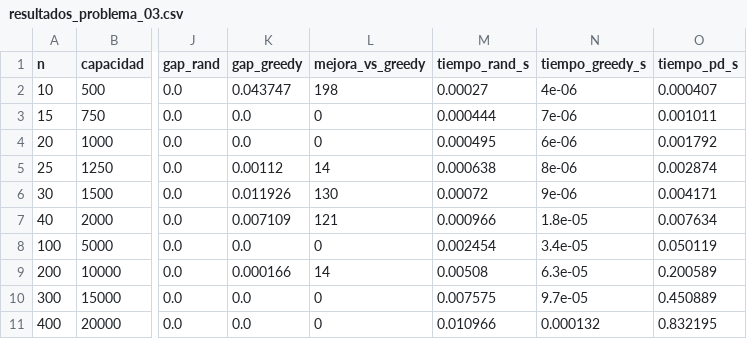
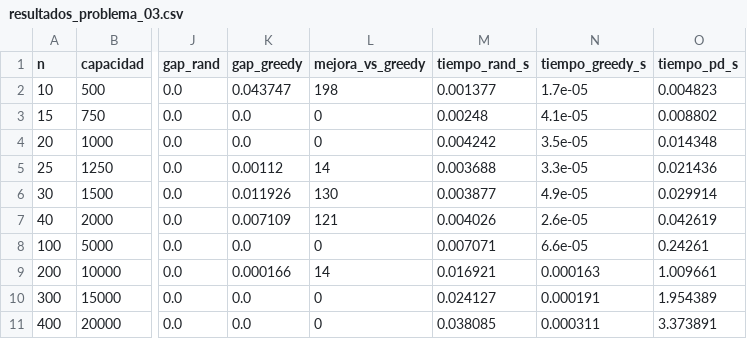
Before and after one commit to nbrian96/tda-2c2026-grupo04-tps, a CSV file: tp02/Problema_03/resultados/resultados_problema_03.csv, drawn as a sheet; only a part is shown, gaps mark what is left out; the diff covers the shown part only; the diff names each change by its address in the sheet, - before the commit and + after, or states it on an @@ line.

Commit message:
se modifica el import del problema_03 para mochila_tradicional.py

```diff
--- a/tp02/Problema_03/resultados/resultados_problema_03.csv
+++ b/tp02/Problema_03/resultados/resultados_problema_03.csv
-M2 (tiempo_rand_s): 0.00027
+M2 (tiempo_rand_s): 0.001377
-N2 (tiempo_greedy_s): 4e-06
+N2 (tiempo_greedy_s): 1.7e-05
-O2 (tiempo_pd_s): 0.000407
+O2 (tiempo_pd_s): 0.004823
-M3 (tiempo_rand_s): 0.000444
+M3 (tiempo_rand_s): 0.00248
-N3 (tiempo_greedy_s): 7e-06
+N3 (tiempo_greedy_s): 4.1e-05
-O3 (tiempo_pd_s): 0.001011
+O3 (tiempo_pd_s): 0.008802
-M4 (tiempo_rand_s): 0.000495
+M4 (tiempo_rand_s): 0.004242
-N4 (tiempo_greedy_s): 6e-06
+N4 (tiempo_greedy_s): 3.5e-05
-O4 (tiempo_pd_s): 0.001792
+O4 (tiempo_pd_s): 0.014348
-M5 (tiempo_rand_s): 0.000638
+M5 (tiempo_rand_s): 0.003688
-N5 (tiempo_greedy_s): 8e-06
+N5 (tiempo_greedy_s): 3.3e-05
-O5 (tiempo_pd_s): 0.002874
+O5 (tiempo_pd_s): 0.021436
-M6 (tiempo_rand_s): 0.00072
+M6 (tiempo_rand_s): 0.003877
-N6 (tiempo_greedy_s): 9e-06
+N6 (tiempo_greedy_s): 4.9e-05
-O6 (tiempo_pd_s): 0.004171
+O6 (tiempo_pd_s): 0.029914
-M7 (tiempo_rand_s): 0.000966
+M7 (tiempo_rand_s): 0.004026
-N7 (tiempo_greedy_s): 1.8e-05
+N7 (tiempo_greedy_s): 2.6e-05
-O7 (tiempo_pd_s): 0.007634
+O7 (tiempo_pd_s): 0.042619
-M8 (tiempo_rand_s): 0.002454
+M8 (tiempo_rand_s): 0.007071
-N8 (tiempo_greedy_s): 3.4e-05
+N8 (tiempo_greedy_s): 6.6e-05
-O8 (tiempo_pd_s): 0.050119
+O8 (tiempo_pd_s): 0.24261
-M9 (tiempo_rand_s): 0.00508
+M9 (tiempo_rand_s): 0.016921
-N9 (tiempo_greedy_s): 6.3e-05
+N9 (tiempo_greedy_s): 0.000163
-O9 (tiempo_pd_s): 0.200589
+O9 (tiempo_pd_s): 1.009661
-M10 (tiempo_rand_s): 0.007575
+M10 (tiempo_rand_s): 0.024127
-N10 (tiempo_greedy_s): 9.7e-05
+N10 (tiempo_greedy_s): 0.000191
-O10 (tiempo_pd_s): 0.450889
+O10 (tiempo_pd_s): 1.954389
-M11 (tiempo_rand_s): 0.010966
+M11 (tiempo_rand_s): 0.038085
-N11 (tiempo_greedy_s): 0.000132
+N11 (tiempo_greedy_s): 0.000311
-O11 (tiempo_pd_s): 0.832195
+O11 (tiempo_pd_s): 3.373891
```
Also changed, not shown: 14 edited cells elsewhere in this file, 4 other files.
